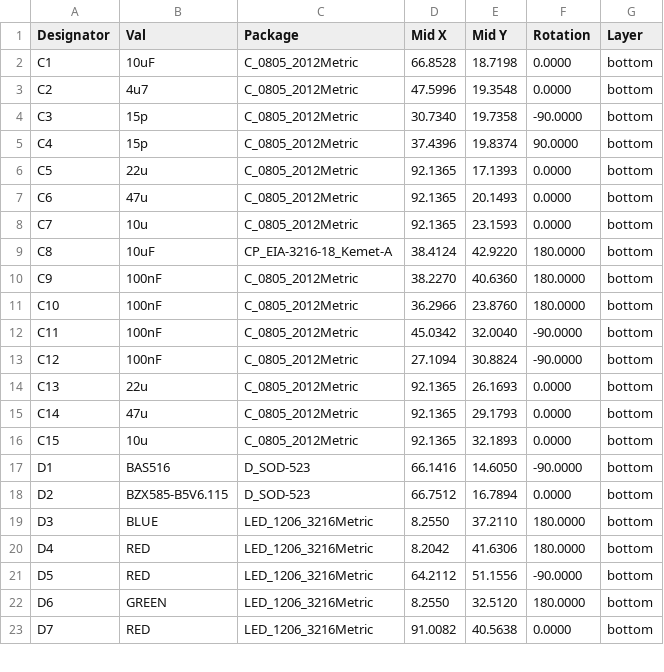
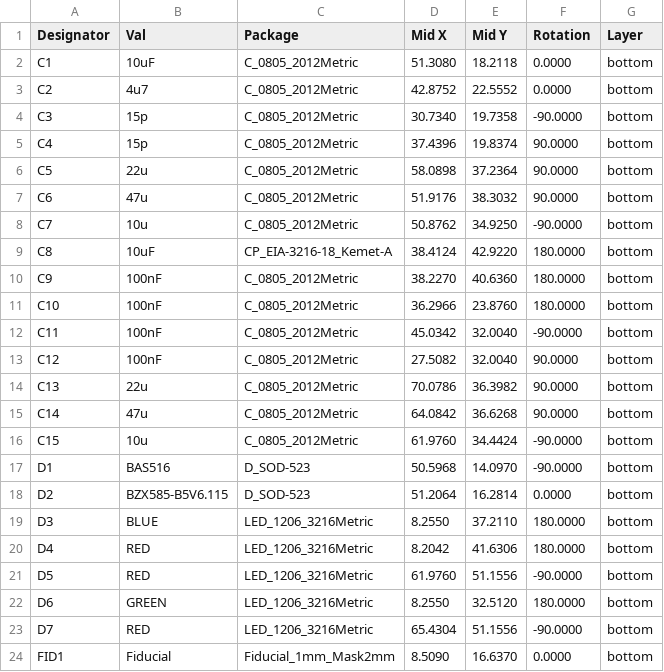
Before and after one commit to ThunderFly-aerospace/TFUNIPAYLOAD01, a CSV file: hw/cam_profi/assembly/PnP/TFUNIPAYLOAD01_cpl_bottom_pos.csv, drawn as a sheet; only a part is shown; the diff covers the shown part only.

```diff
--- a/hw/cam_profi/assembly/PnP/TFUNIPAYLOAD01_cpl_bottom_pos.csv
+++ b/hw/cam_profi/assembly/PnP/TFUNIPAYLOAD01_cpl_bottom_pos.csv
@@ -1,9 +1,9 @@
 Designator,Val,Package,Mid X,Mid Y,Rotation,Layer
-"C1","10uF","C_0805_2012Metric",66.8528,18.7198,0.0000,bottom
-"C2","4u7","C_0805_2012Metric",47.5996,19.3548,0.0000,bottom
+"C1","10uF","C_0805_2012Metric",51.3080,18.2118,0.0000,bottom
+"C2","4u7","C_0805_2012Metric",42.8752,22.5552,0.0000,bottom
 "C3","15p","C_0805_2012Metric",30.7340,19.7358,-90.0000,bottom
 "C4","15p","C_0805_2012Metric",37.4396,19.8374,90.0000,bottom
-"C5","22u","C_0805_2012Metric",92.1365,17.1393,0.0000,bottom
-"C6","47u","C_0805_2012Metric",92.1365,20.1493,0.0000,bottom
-"C7","10u","C_0805_2012Metric",92.1365,23.1593,0.0000,bottom
+"C5","22u","C_0805_2012Metric",58.0898,37.2364,90.0000,bottom
+"C6","47u","C_0805_2012Metric",51.9176,38.3032,90.0000,bottom
+"C7","10u","C_0805_2012Metric",50.8762,34.9250,-90.0000,bottom
 "C8","10uF","CP_EIA-3216-18_Kemet-A",38.4124,42.9220,180.0000,bottom
@@ -12,12 +12,13 @@ Designator,Val,Package,Mid X,Mid Y,Rotation,Layer
 "C11","100nF","C_0805_2012Metric",45.0342,32.0040,-90.0000,bottom
-"C12","100nF","C_0805_2012Metric",27.1094,30.8824,-90.0000,bottom
-"C13","22u","C_0805_2012Metric",92.1365,26.1693,0.0000,bottom
-"C14","47u","C_0805_2012Metric",92.1365,29.1793,0.0000,bottom
-"C15","10u","C_0805_2012Metric",92.1365,32.1893,0.0000,bottom
-"D1","BAS516","D_SOD-523",66.1416,14.6050,-90.0000,bottom
-"D2","BZX585-B5V6.115","D_SOD-523",66.7512,16.7894,0.0000,bottom
+"C12","100nF","C_0805_2012Metric",27.5082,32.0040,90.0000,bottom
+"C13","22u","C_0805_2012Metric",70.0786,36.3982,90.0000,bottom
+"C14","47u","C_0805_2012Metric",64.0842,36.6268,90.0000,bottom
+"C15","10u","C_0805_2012Metric",61.9760,34.4424,-90.0000,bottom
+"D1","BAS516","D_SOD-523",50.5968,14.0970,-90.0000,bottom
+"D2","BZX585-B5V6.115","D_SOD-523",51.2064,16.2814,0.0000,bottom
 "D3","BLUE","LED_1206_3216Metric",8.2550,37.2110,180.0000,bottom
 "D4","RED","LED_1206_3216Metric",8.2042,41.6306,180.0000,bottom
-"D5","RED","LED_1206_3216Metric",64.2112,51.1556,-90.0000,bottom
+"D5","RED","LED_1206_3216Metric",61.9760,51.1556,-90.0000,bottom
 "D6","GREEN","LED_1206_3216Metric",8.2550,32.5120,180.0000,bottom
-"D7","RED","LED_1206_3216Metric",91.0082,40.5638,0.0000,bottom
+"D7","RED","LED_1206_3216Metric",65.4304,51.1556,-90.0000,bottom
+"FID1","Fiducial","Fiducial_1mm_Mask2mm",8.5090,16.6370,0.0000,bottom
```
Also changed, not shown: 1 added row, 3 removed rows and 53 edited cells elsewhere in this file, hw/cam_profi/assembly/PnP/TFUNIPAYLOAD01_cpl_both_pos.csv, hw/cam_profi/assembly/PnP/TFUNIPAYLOAD01_cpl_top_pos.csv, 39 other files.
